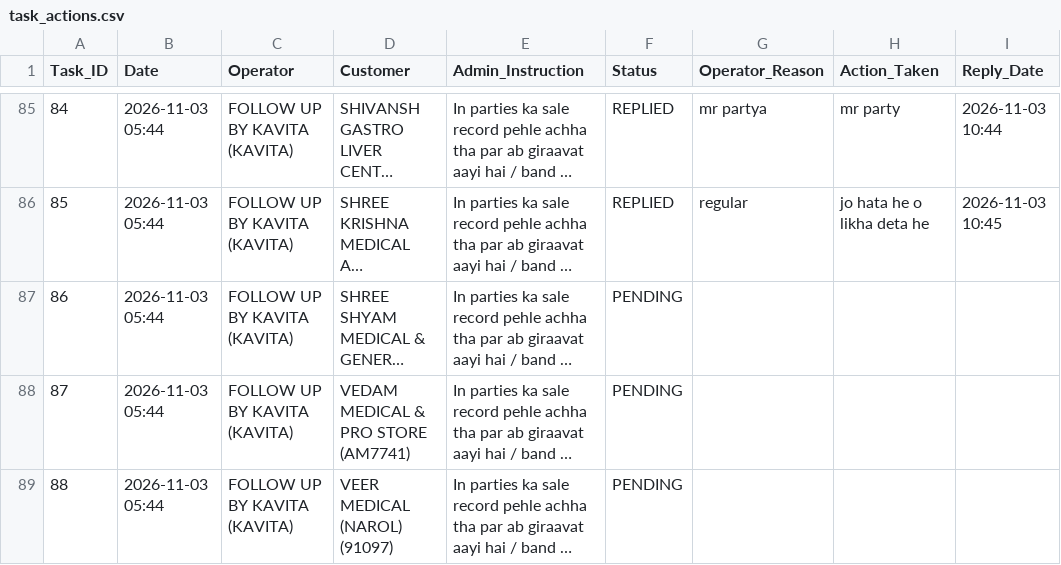
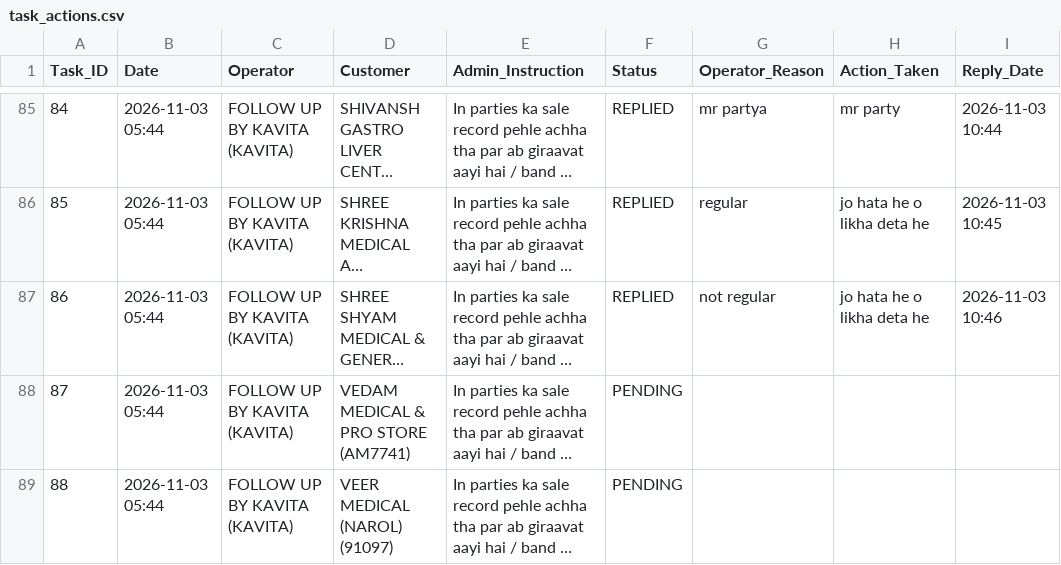
Before and after one commit to ravi26misra-a11y/sales-ai-app, a CSV file: task_actions.csv, drawn as a sheet; only a part is shown, gaps mark what is left out; long unchanged cells end in …; the diff names each change by its address in the sheet, - before the commit and + after, or states it on an @@ line.

Commit message:
Update task actions permanent sync

```diff
--- a/task_actions.csv
+++ b/task_actions.csv
-F87 (Status): PENDING
+F87 (Status): REPLIED
-G87 (Operator_Reason): (empty)
+G87 (Operator_Reason): not regular
-H87 (Action_Taken): (empty)
+H87 (Action_Taken): jo hata he o likha deta he
-I87 (Reply_Date): (empty)
+I87 (Reply_Date): 2026-11-03 10:46
```
